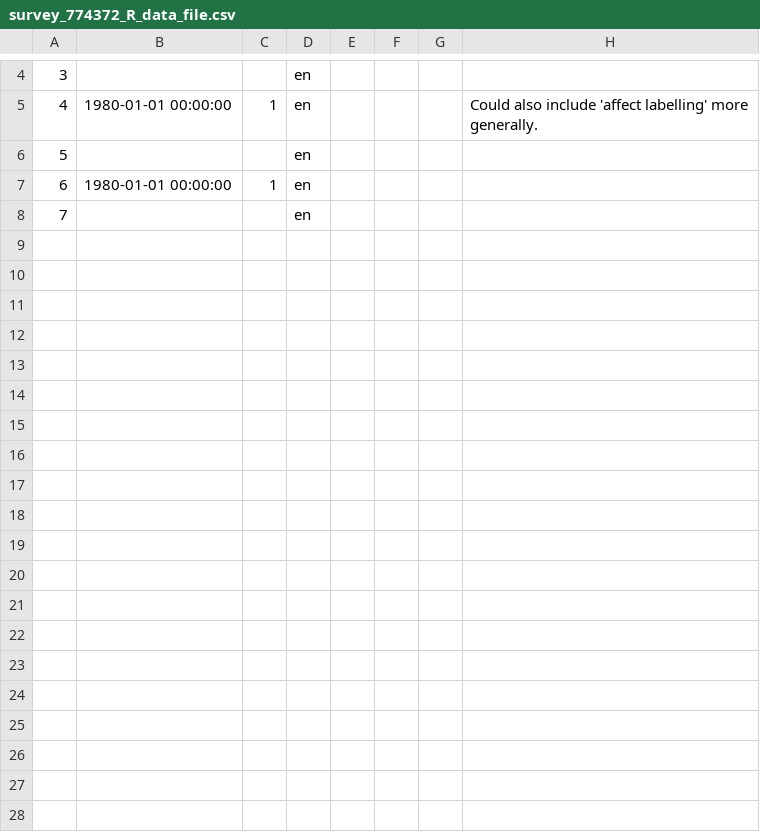
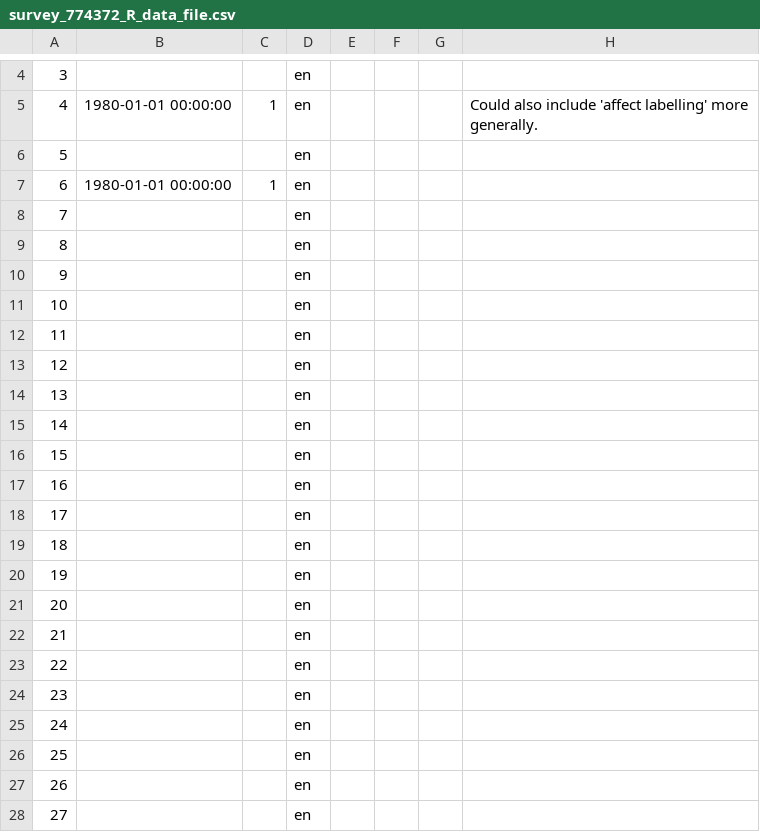
Before and after one commit to Matherion/habituation-versus-inhibition-in-exposure-therapy, a CSV file: pre/data/survey_774372_R_data_file.csv, drawn as a sheet; only a part is shown, gaps mark what is left out; rows hold the shown columns only; the diff covers the shown part only; the diff names each change by its address in the sheet, - before the commit and + after, or states it on an @@ line.

```diff
--- a/pre/data/survey_774372_R_data_file.csv
+++ b/pre/data/survey_774372_R_data_file.csv
+row 9: 8 |  |  | en
+row 10: 9 |  |  | en
+row 11: 10 |  |  | en
+row 12: 11 |  |  | en
+row 13: 12 |  |  | en
+row 14: 13 |  |  | en
+row 15: 14 |  |  | en
+row 16: 15 |  |  | en
+row 17: 16 |  |  | en
+row 18: 17 |  |  | en
+row 19: 18 |  |  | en
+row 20: 19 |  |  | en
+row 21: 20 |  |  | en
+row 22: 21 |  |  | en
+row 23: 22 |  |  | en
+row 24: 23 |  |  | en
+row 25: 24 |  |  | en
+row 26: 25 |  |  | en
+row 27: 26 |  |  | en
+row 28: 27 |  |  | en
```
Also changed, not shown: 50 added rows and 1 edited cell elsewhere in this file, extraction/entities-local-copy.csv, 6 other files.
